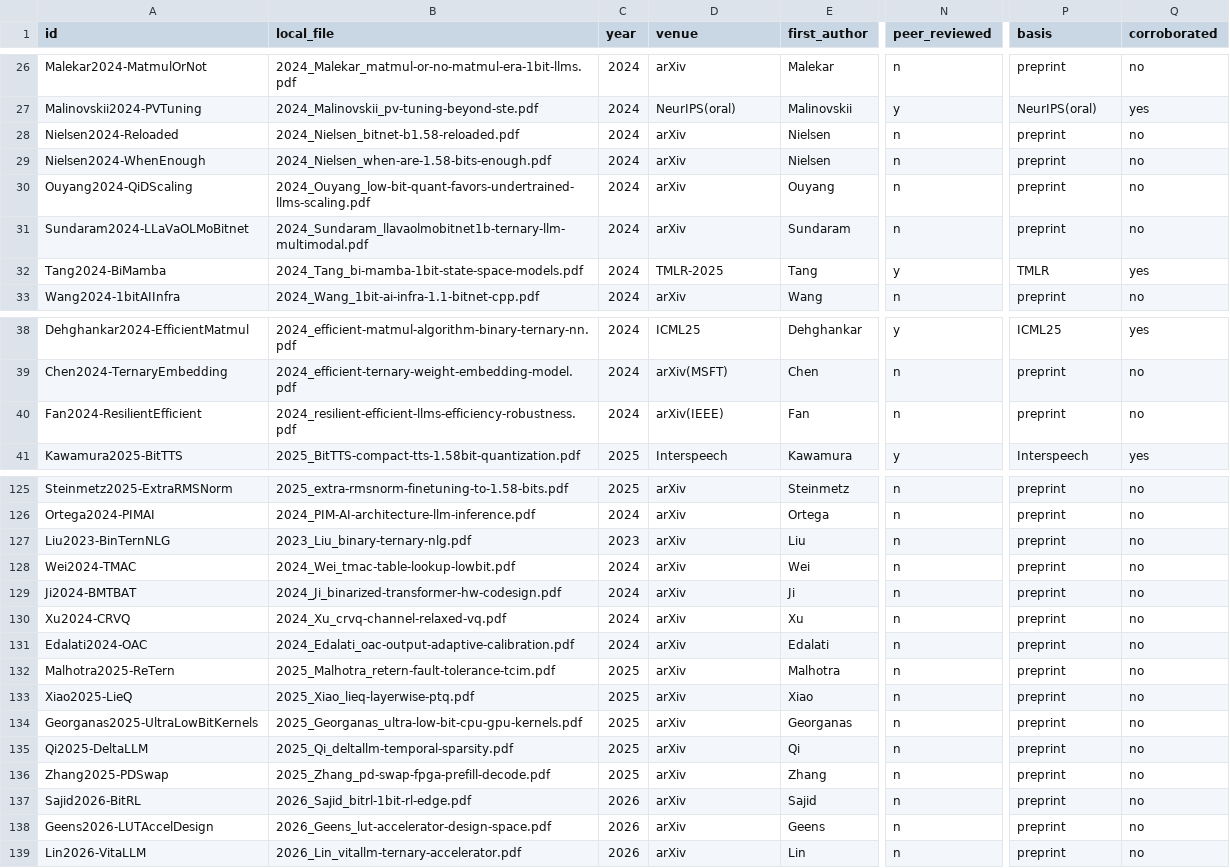
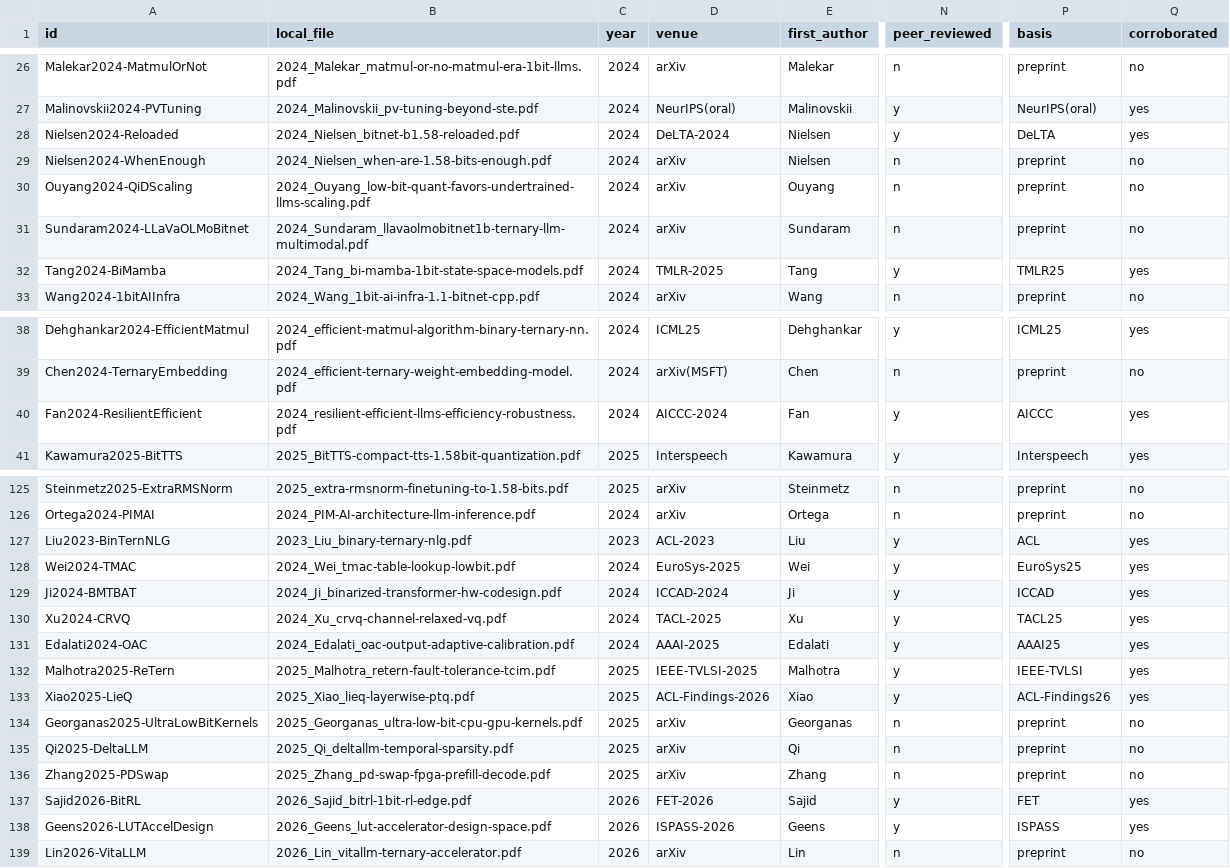
Before and after one commit to habibullahmanzoor/1-Bit-Survey, a CSV file: data/inventory.csv, drawn as a sheet; only a part is shown, gaps mark what is left out; the diff covers the shown part only; the diff names each change by its address in the sheet, - before the commit and + after, or states it on an @@ line.

```diff
--- a/data/inventory.csv
+++ b/data/inventory.csv
-D28 (venue): arXiv
+D28 (venue): DeLTA-2024
-N28 (peer_reviewed): n
+N28 (peer_reviewed): y
-P28 (basis): preprint
+P28 (basis): DeLTA
-Q28 (corroborated): no
+Q28 (corroborated): yes
-P32 (basis): TMLR
+P32 (basis): TMLR25
-D40 (venue): arXiv(IEEE)
+D40 (venue): AICCC-2024
-N40 (peer_reviewed): n
+N40 (peer_reviewed): y
-P40 (basis): preprint
+P40 (basis): AICCC
-Q40 (corroborated): no
+Q40 (corroborated): yes
-D127 (venue): arXiv
+D127 (venue): ACL-2023
-N127:N133 (peer_reviewed): n
+N127:N133 (peer_reviewed): y
-P127 (basis): preprint
+P127 (basis): ACL
-Q127:Q133 (corroborated): no
+Q127:Q133 (corroborated): yes
-D128 (venue): arXiv
+D128 (venue): EuroSys-2025
-P128 (basis): preprint
+P128 (basis): EuroSys25
-D129 (venue): arXiv
+D129 (venue): ICCAD-2024
-P129 (basis): preprint
+P129 (basis): ICCAD
-D130 (venue): arXiv
+D130 (venue): TACL-2025
-P130 (basis): preprint
+P130 (basis): TACL25
-D131 (venue): arXiv
+D131 (venue): AAAI-2025
-P131 (basis): preprint
+P131 (basis): AAAI25
-D132 (venue): arXiv
+D132 (venue): IEEE-TVLSI-2025
-P132 (basis): preprint
+P132 (basis): IEEE-TVLSI
-D133 (venue): arXiv
+D133 (venue): ACL-Findings-2026
-P133 (basis): preprint
+P133 (basis): ACL-Findings26
-D137 (venue): arXiv
+D137 (venue): FET-2026
-N137:N138 (peer_reviewed): n
+N137:N138 (peer_reviewed): y
-P137 (basis): preprint
+P137 (basis): FET
-Q137:Q138 (corroborated): no
+Q137:Q138 (corroborated): yes
-D138 (venue): arXiv
+D138 (venue): ISPASS-2026
-P138 (basis): preprint
+P138 (basis): ISPASS
```
Also changed, not shown: 89 edited cells elsewhere in this file, data/results.csv, 11 other files.
